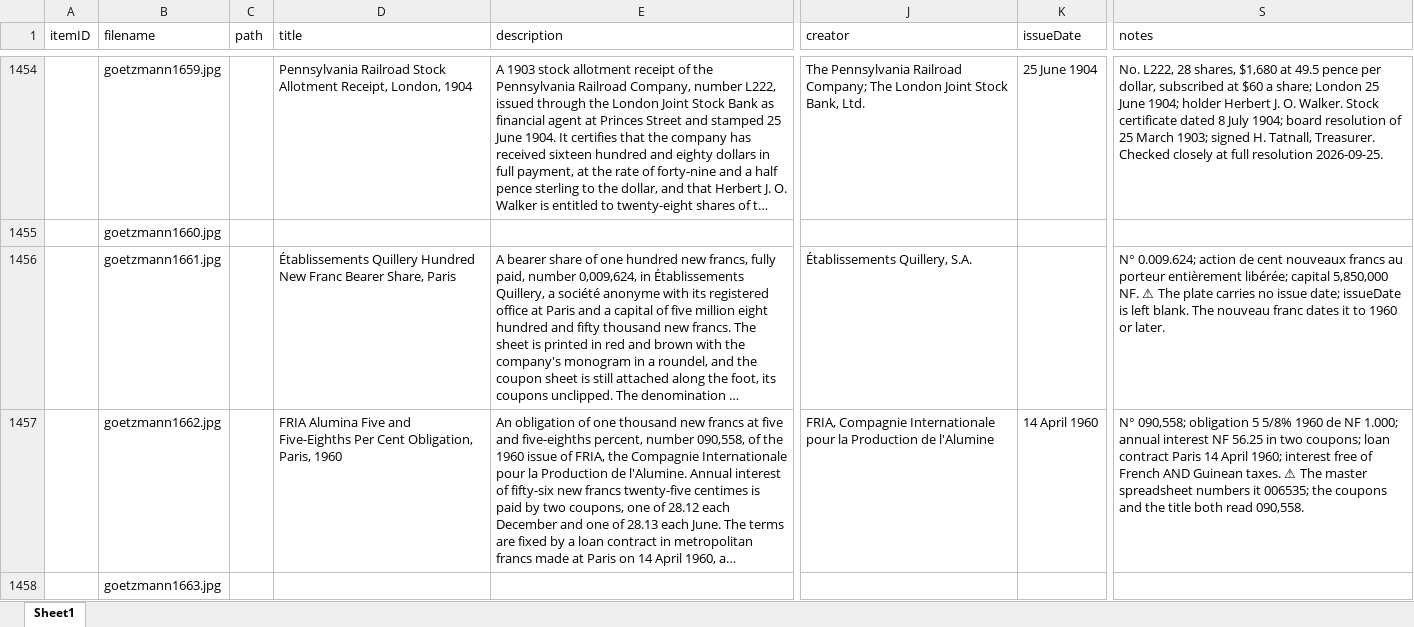
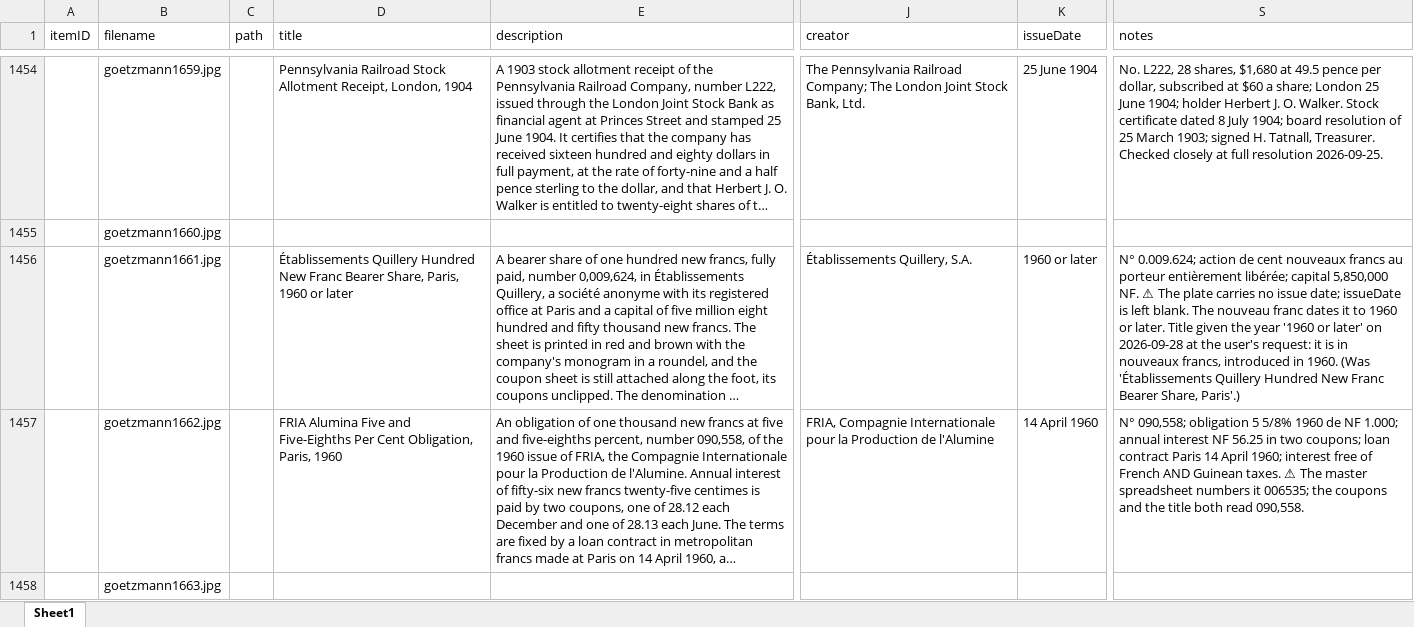
Before and after one commit to yale-icf/oov-museum, an Excel workbook: oov_data_new_edit_2.xlsx, sheet Sheet1, drawn as a sheet; only a part is shown, gaps mark what is left out; long unchanged cells end in …; values as stored, in another font and other column widths than the file's, no borders; the diff covers the shown part only; the diff names each change by its address in the sheet, - before the commit and + after, or states it on an @@ line.

```diff
--- a/oov_data_new_edit_2.xlsx (sheet Sheet1)
+++ b/oov_data_new_edit_2.xlsx (sheet Sheet1)
-D1456 (title): …Bearer Share, Paris
+D1456 (title): …Bearer Share, Paris, 1960 or later
-K1456 (issueDate): (empty)
+K1456 (issueDate): 1960 or later
-S1456 (notes): …or later.
+S1456 (notes): …or later. Title given the year '1960 or later' on 2026-09-28 at the user's request: it is in nouveaux francs, introduced in 1960. (Was 'Établissements Quillery Hundred New Franc Bearer Share, Paris'.)
```
Also changed, not shown: 47 edited cells elsewhere in this sheet, 2 other files.
